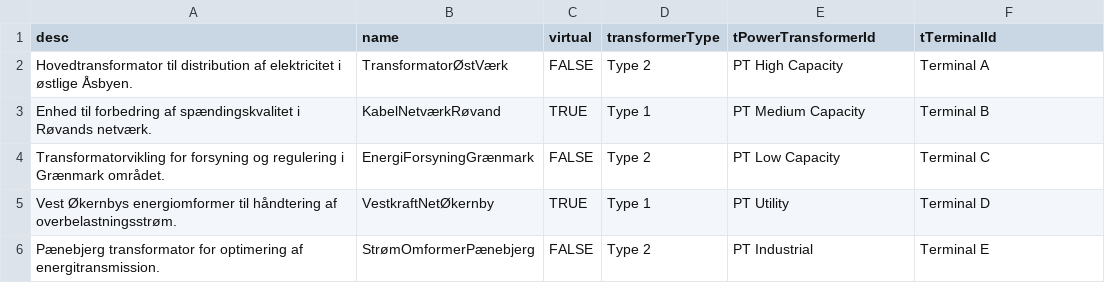
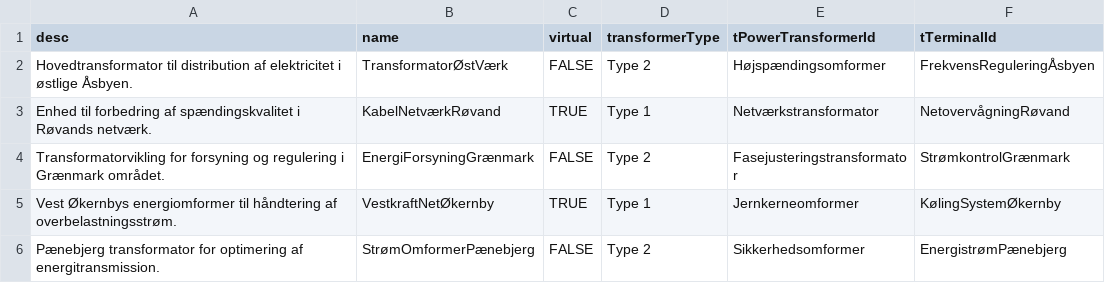
Before and after one commit to Frederikh1/cim_ontology, a CSV file: IEC_Data/tTransformerWinding.csv, drawn as a sheet.

Commit message:
Update tTransformerWinding.csv

```diff
--- a/IEC_Data/tTransformerWinding.csv
+++ b/IEC_Data/tTransformerWinding.csv
@@ -1,6 +1,6 @@
 desc,name,virtual,transformerType,tPowerTransformerId,tTerminalId
-"Hovedtransformator til distribution af elektricitet i østlige Åsbyen.",TransformatorØstVærk,FALSE,Type 2,PT High Capacity,"Terminal A"
-"Enhed til forbedring af spændingskvalitet i Røvands netværk.",KabelNetværkRøvand,TRUE,Type 1,PT Medium Capacity,"Terminal B"
-"Transformatorvikling for forsyning og regulering i Grænmark området.",EnergiForsyningGrænmark,FALSE,Type 2,PT Low Capacity,"Terminal C"
-"Vest Økernbys energiomformer til håndtering af overbelastningsstrøm.",VestkraftNetØkernby,TRUE,Type 1,PT Utility,"Terminal D"
-"Pænebjerg transformator for optimering af energitransmission.",StrømOmformerPænebjerg,FALSE,Type 2,PT Industrial,"Terminal E"
+"Hovedtransformator til distribution af elektricitet i østlige Åsbyen.",TransformatorØstVærk,FALSE,Type 2,Højspændingsomformer,"FrekvensReguleringÅsbyen"
+"Enhed til forbedring af spændingskvalitet i Røvands netværk.",KabelNetværkRøvand,TRUE,Type 1,Netværkstransformator,"NetovervågningRøvand"
+"Transformatorvikling for forsyning og regulering i Grænmark området.",EnergiForsyningGrænmark,FALSE,Type 2,Fasejusteringstransformator,"StrømkontrolGrænmark"
+"Vest Økernbys energiomformer til håndtering af overbelastningsstrøm.",VestkraftNetØkernby,TRUE,Type 1,Jernkerneomformer,"KølingSystemØkernby"
+"Pænebjerg transformator for optimering af energitransmission.",StrømOmformerPænebjerg,FALSE,Type 2,Sikkerhedsomformer,"EnergistrømPænebjerg"
```
